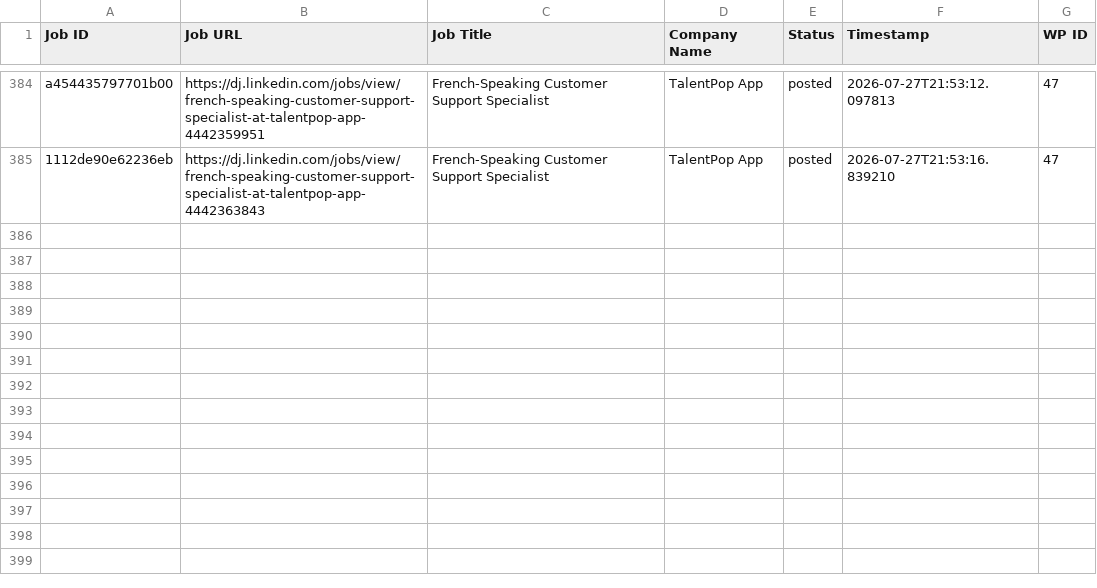
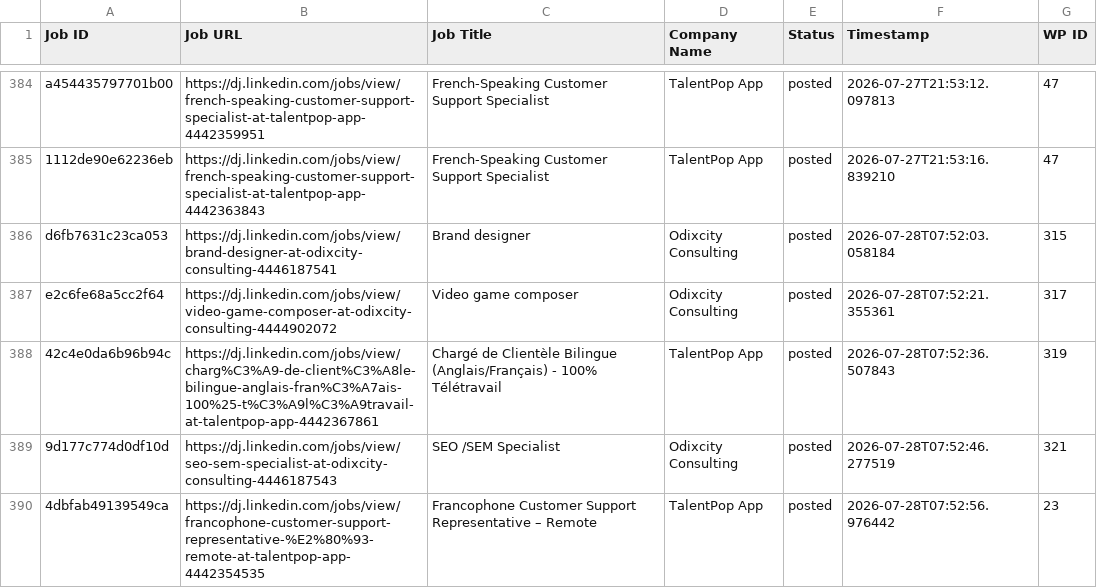
Before and after one commit to innovationinc2000/dj, a CSV file: processed_jobs.csv, drawn as a sheet; only a part is shown, gaps mark what is left out.

```diff
--- a/processed_jobs.csv
+++ b/processed_jobs.csv
@@ -385 +385,6 @@ a454435797701b00,https://dj.linkedin.com/jobs/view/french-speaking-customer-supp
 1112de90e62236eb,https://dj.linkedin.com/jobs/view/french-speaking-customer-support-specialist-at-talentpop-app-4442363843,French-Speaking Customer Support Specialist,TalentPop App,posted,2026-07-27T21:53:16.839210,47
+d6fb7631c23ca053,https://dj.linkedin.com/jobs/view/brand-designer-at-odixcity-consulting-4446187541,Brand designer,Odixcity Consulting,posted,2026-07-28T07:52:03.058184,315
+e2c6fe68a5cc2f64,https://dj.linkedin.com/jobs/view/video-game-composer-at-odixcity-consulting-4444902072,Video game composer,Odixcity Consulting,posted,2026-07-28T07:52:21.355361,317
+42c4e0da6b96b94c,https://dj.linkedin.com/jobs/view/charg%C3%A9-de-client%C3%A8le-bilingue-anglais-fran%C3%A7ais-100%25-t%C3%A9l%C3%A9travail-at-talentpop-app-4442367861,Chargé de Clientèle Bilingue (Anglais/Français) - 100% Télétravail,TalentPop App,posted,2026-07-28T07:52:36.507843,319
+9d177c774d0df10d,https://dj.linkedin.com/jobs/view/seo-sem-specialist-at-odixcity-consulting-4446187543,SEO /SEM Specialist,Odixcity Consulting,posted,2026-07-28T07:52:46.277519,321
+4dbfab49139549ca,https://dj.linkedin.com/jobs/view/francophone-customer-support-representative-%E2%80%93-remote-at-talentpop-app-4442354535,Francophone Customer Support Representative – Remote,TalentPop App,posted,2026-07-28T07:52:56.976442,23
```
